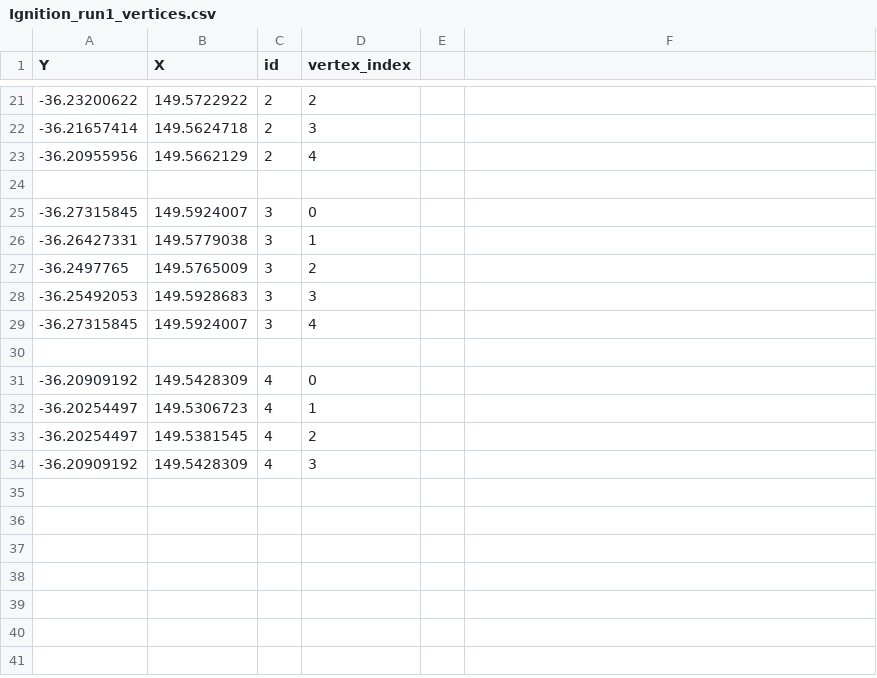
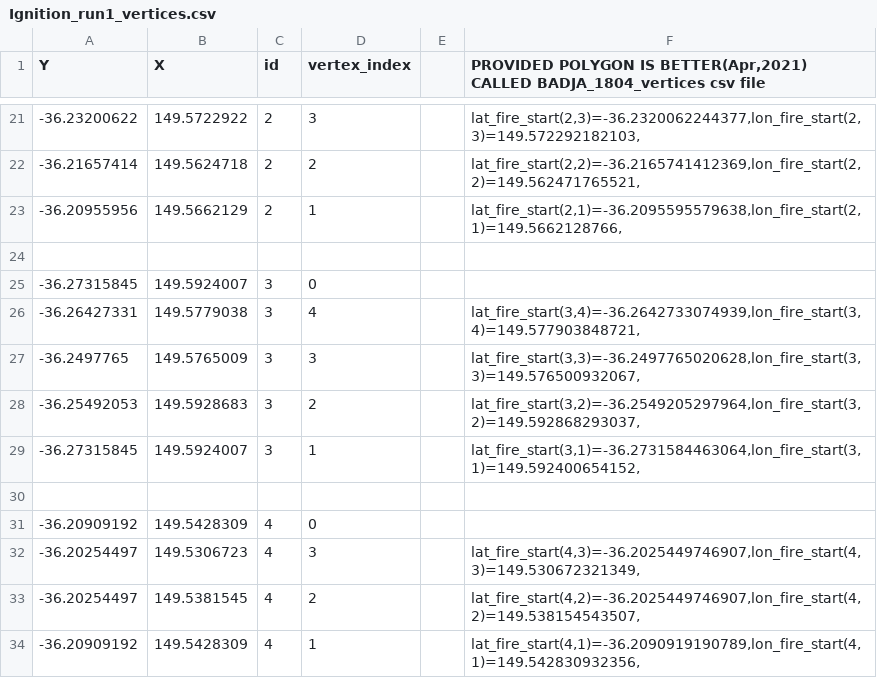
Before and after one commit to jibbals/casestudies, a CSV file: data/QGIS/badja/shapefiles/Ignition_run1_vertices.csv, drawn as a sheet; only a part is shown, gaps mark what is left out; the diff covers the shown part only.

Commit message:
new list of polygon vertices for badja, draft run summary

```diff
--- a/data/QGIS/badja/shapefiles/Ignition_run1_vertices.csv
+++ b/data/QGIS/badja/shapefiles/Ignition_run1_vertices.csv
@@ -1 +1 @@
-Y,X,id,vertex_index,,
+Y,X,id,vertex_index,,"PROVIDED POLYGON IS BETTER(Apr,2021) CALLED BADJA_1804_vertices csv file"
@@ -21,14 +21,14 @@ Y,X,id,vertex_index,,
--36.23200622,149.5722922,2,2,,
--36.21657414,149.5624718,2,3,,
--36.20955956,149.5662129,2,4,,
+-36.23200622,149.5722922,2,3,,"lat_fire_start(2,3)=-36.2320062244377,lon_fire_start(2,3)=149.572292182103,"
+-36.21657414,149.5624718,2,2,,"lat_fire_start(2,2)=-36.2165741412369,lon_fire_start(2,2)=149.562471765521,"
+-36.20955956,149.5662129,2,1,,"lat_fire_start(2,1)=-36.2095595579638,lon_fire_start(2,1)=149.5662128766,"
 ,,,,,
 -36.27315845,149.5924007,3,0,,
--36.26427331,149.5779038,3,1,,
--36.2497765,149.5765009,3,2,,
--36.25492053,149.5928683,3,3,,
--36.27315845,149.5924007,3,4,,
+-36.26427331,149.5779038,3,4,,"lat_fire_start(3,4)=-36.2642733074939,lon_fire_start(3,4)=149.577903848721,"
+-36.2497765,149.5765009,3,3,,"lat_fire_start(3,3)=-36.2497765020628,lon_fire_start(3,3)=149.576500932067,"
+-36.25492053,149.5928683,3,2,,"lat_fire_start(3,2)=-36.2549205297964,lon_fire_start(3,2)=149.592868293037,"
+-36.27315845,149.5924007,3,1,,"lat_fire_start(3,1)=-36.2731584463064,lon_fire_start(3,1)=149.592400654152,"
 ,,,,,
 -36.20909192,149.5428309,4,0,,
--36.20254497,149.5306723,4,1,,
--36.20254497,149.5381545,4,2,,
--36.20909192,149.5428309,4,3,,
+-36.20254497,149.5306723,4,3,,"lat_fire_start(4,3)=-36.2025449746907,lon_fire_start(4,3)=149.530672321349,"
+-36.20254497,149.5381545,4,2,,"lat_fire_start(4,2)=-36.2025449746907,lon_fire_start(4,2)=149.538154543507,"
+-36.20909192,149.5428309,4,1,,"lat_fire_start(4,1)=-36.2090919190789,lon_fire_start(4,1)=149.542830932356,"
```
Also changed, not shown: 31 edited cells elsewhere in this file, 2 other files.
